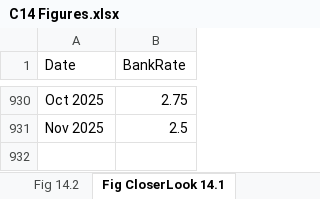
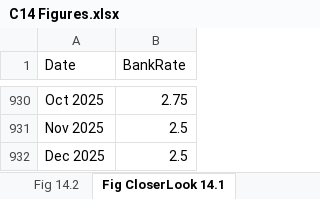
Before and after one commit to trevortombe/RealTimeGraphs, an Excel workbook: Data/C14 Figures.xlsx, sheet Fig CloserLook 14.1, drawn as a sheet; only a part is shown, gaps mark what is left out; values as stored, in another font and other column widths than the file's, no borders; charts and pictures not drawn; the diff names each change by its address in the sheet, - before the commit and + after, or states it on an @@ line.

```diff
--- a/Data/C14 Figures.xlsx (sheet Fig CloserLook 14.1)
+++ b/Data/C14 Figures.xlsx (sheet Fig CloserLook 14.1)
+row 932: Dec 2025 | 2.5
```
Also changed, not shown: sheet Fig 14.1, sheet Fig 14.2, charts or pictures, Data/C02 Figures.xlsx, Data/C03 Figures.xlsx, 13 other files.
